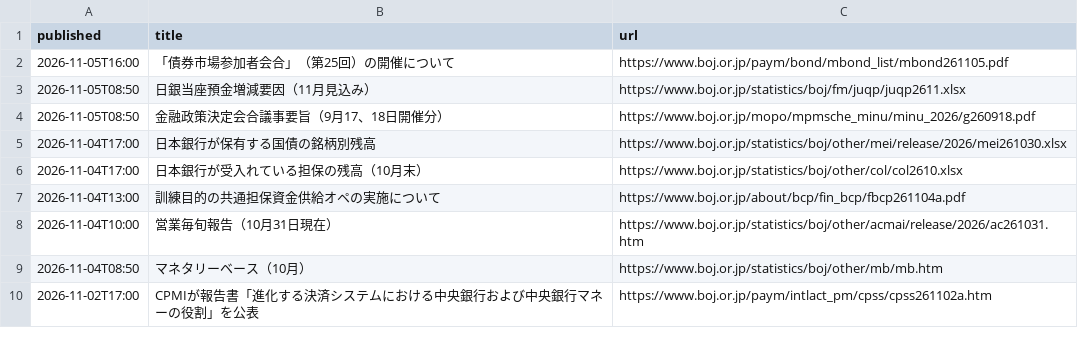
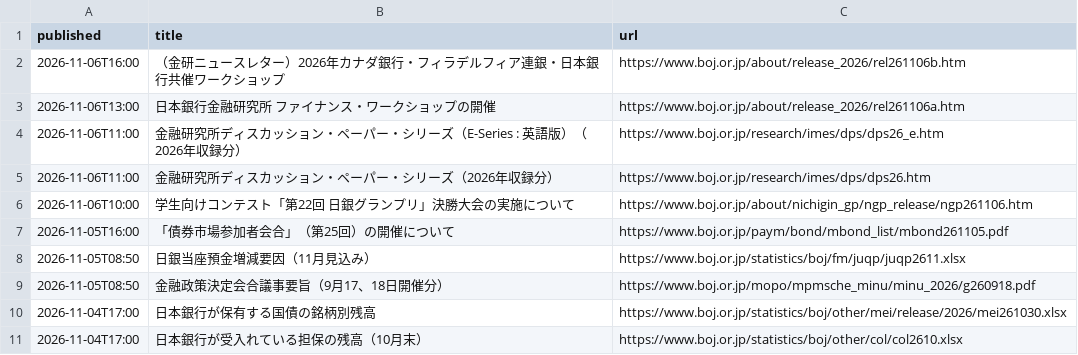
Before and after one commit to git-san-934/portal, a CSV file: boj-stats/pipeline/reports/boj_news.csv, drawn as a sheet; only a part is shown; the shorter side is filled out with more unchanged rows; the diff names each change by its address in the sheet, - before the commit and + after, or states it on an @@ line.

```diff
--- a/boj-stats/pipeline/reports/boj_news.csv
+++ b/boj-stats/pipeline/reports/boj_news.csv
+row 2: 2026-11-06T16:00 | （金研ニュースレター）2026年カナダ銀行・フィラデルフィア連銀・日本銀行共催ワークショップ | https://www.boj.or.jp/about/release_2026/rel261106b.htm
+row 3: 2026-11-06T13:00 | 日本銀行金融研究所 ファイナンス・ワークショップの開催 | https://www.boj.or.jp/about/release_2026/rel261106a.htm
+row 4: 2026-11-06T11:00 | 金融研究所ディスカッション・ペーパー・シリーズ（E-Series : 英語版）（2026年収録分） | https://www.boj.or.jp/research/imes/dps/dps26_e.htm
+row 5: 2026-11-06T11:00 | 金融研究所ディスカッション・ペーパー・シリーズ（2026年収録分） | https://www.boj.or.jp/research/imes/dps/dps26.htm
+row 6: 2026-11-06T10:00 | 学生向けコンテスト「第22回 日銀グランプリ」決勝大会の実施について | https://www.boj.or.jp/about/nichigin_gp/ngp_release/ngp261106.htm
```
Also changed, not shown: boj-stats/pipeline/data/FM01_STRDCLUCON.csv, boj-stats/pipeline/data/FM08_FXERD04.csv, 12 other files.
